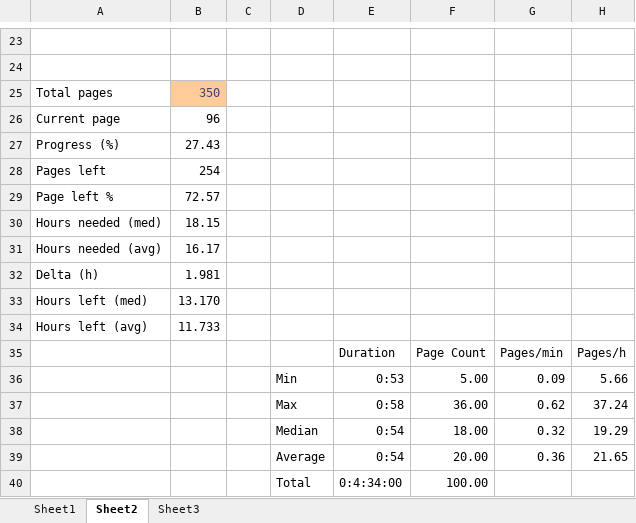
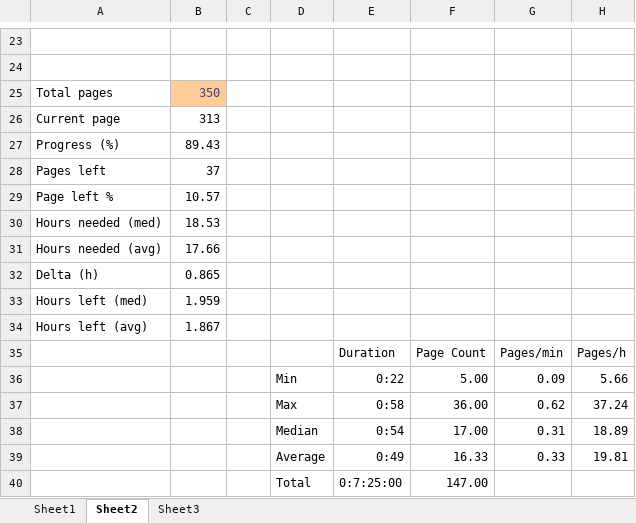
Before and after one commit to tomzx/book-reading-statistics, an Excel workbook: Principles of Computational Modelling in Neuroscience.xlsx, sheet Sheet2, drawn as a sheet; only a part is shown, gaps mark what is left out; values as stored, in another font and other column widths than the file's, no borders; charts and pictures not drawn; removed rows and columns are numbered as before the commit, all else as after; the diff names each change by its address in the sheet, - before the commit and + after, or states it on an @@ line.

```diff
--- a/Principles of Computational Modelling in Neuroscience.xlsx (sheet Sheet2)
+++ b/Principles of Computational Modelling in Neuroscience.xlsx (sheet Sheet2)
-B26: 96
+B26: 313
-B27: 27.43
+B27: 89.43
-B28: 254
+B28: 37
-B29: 72.57
+B29: 10.57
-B30: 18.15
+B30: 18.53
-B31: 16.17
+B31: 17.66
-B32: 1.981
+B32: 0.865
-B33: 13.170
+B33: 1.959
-B34: 11.733
+B34: 1.867
-E36: 0:53
+E36: 0:22
-row 38:  |  |  | Median | 0:54 | 18.00 | 0.32 | 19.29
-row 39:  |  |  | Average | 0:54 | 20.00 | 0.36 | 21.65
-row 40:  |  |  | Total | 0:4:34:00 | 100.00
+row 38:  |  |  | Median | 0:54 | 17.00 | 0.31 | 18.89
+row 39:  |  |  | Average | 0:49 | 16.33 | 0.33 | 19.81
+row 40:  |  |  | Total | 0:7:25:00 | 147.00
```
Also changed, not shown: sheet Sheet1, charts or pictures, Algorithms to Live By.xlsx, 1 other file.
